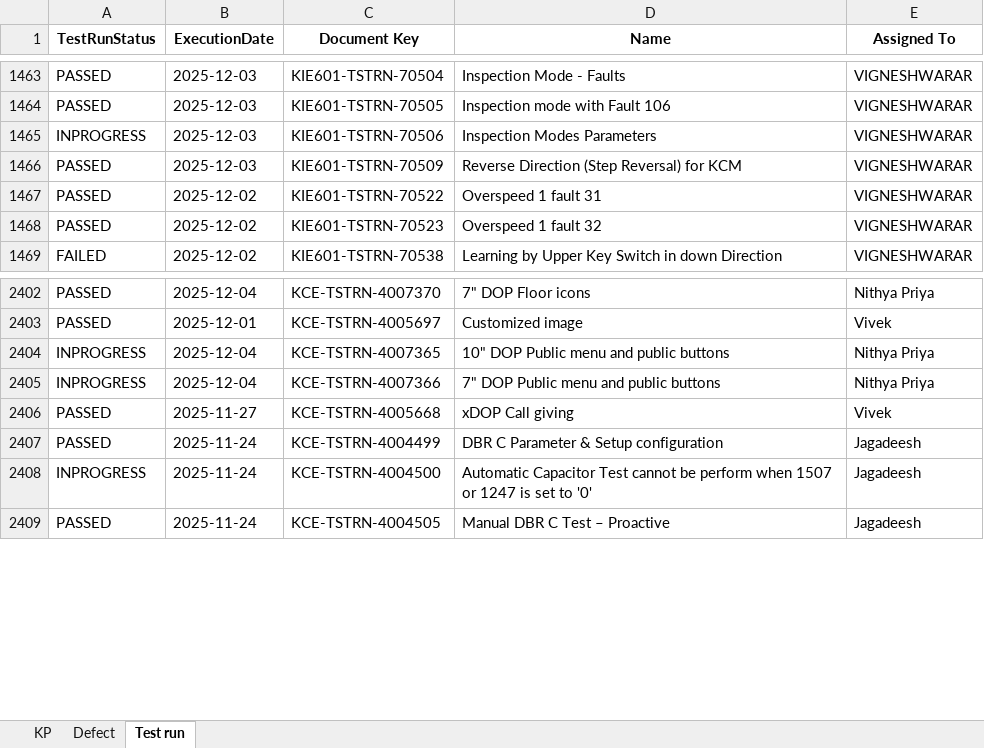
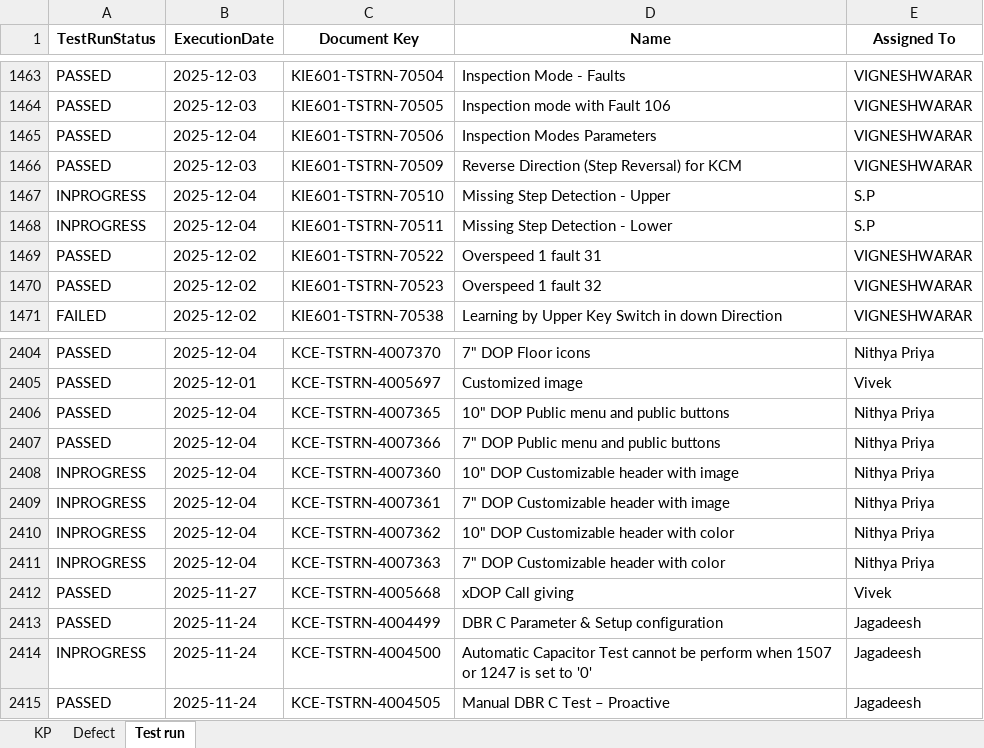
Before and after one commit to DineshGoverthanan/KCE_KPI, an Excel workbook: kp_data.xlsx, sheet Test run, drawn as a sheet; only a part is shown, gaps mark what is left out; values as stored, in another font and other column widths than the file's, no borders; addresses are those after the commit; the diff names each change by its address in the sheet, - before the commit and + after, or states it on an @@ line.

```diff
--- a/kp_data.xlsx (sheet Test run)
+++ b/kp_data.xlsx (sheet Test run)
-A1465 (TestRunStatus): INPROGRESS
+A1465 (TestRunStatus): PASSED
-B1465 (ExecutionDate): 2025-12-03
+B1465 (ExecutionDate): 2025-12-04
+row 1467: INPROGRESS | 2025-12-04 | KIE601-TSTRN-70510 | Missing Step Detection - Upper | S.P
+row 1468: INPROGRESS | 2025-12-04 | KIE601-TSTRN-70511 | Missing Step Detection - Lower | S.P
-A2406:A2407 (TestRunStatus): INPROGRESS
+A2406:A2407 (TestRunStatus): PASSED
+row 2408: INPROGRESS | 2025-12-04 | KCE-TSTRN-4007360 | 10" DOP Customizable header with image | Nithya Priya
+row 2409: INPROGRESS | 2025-12-04 | KCE-TSTRN-4007361 | 7" DOP Customizable header with image | Nithya Priya
+row 2410: INPROGRESS | 2025-12-04 | KCE-TSTRN-4007362 | 10" DOP Customizable header with color | Nithya Priya
+row 2411: INPROGRESS | 2025-12-04 | KCE-TSTRN-4007363 | 7" DOP Customizable header with color | Nithya Priya
```
Also changed, not shown: sheet KP, 11 other files.
